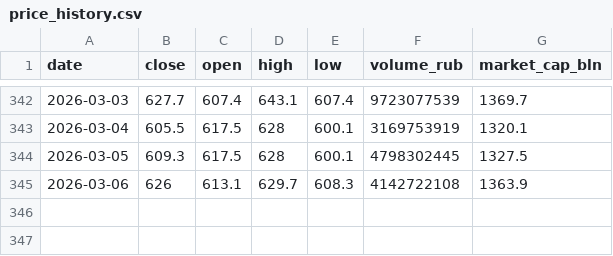
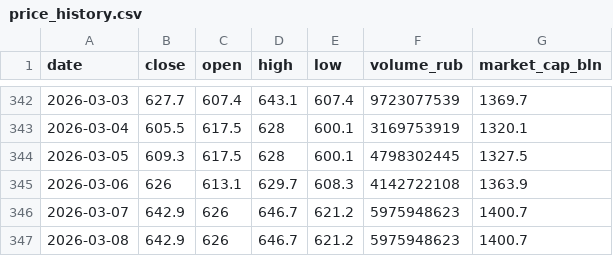
Before and after one commit to mazanur/investment-analysis, a CSV file: companies/TATN/data/price_history.csv, drawn as a sheet; only a part is shown, gaps mark what is left out; the diff names each change by its address in the sheet, - before the commit and + after, or states it on an @@ line.

Commit message:
signal(TATN): news-reaction

```diff
--- a/companies/TATN/data/price_history.csv
+++ b/companies/TATN/data/price_history.csv
+row 346: 2026-03-07 | 642.9 | 626 | 646.7 | 621.2 | 5975948623 | 1400.7
+row 347: 2026-03-08 | 642.9 | 626 | 646.7 | 621.2 | 5975948623 | 1400.7
```
Also changed, not shown: 1 other file.
